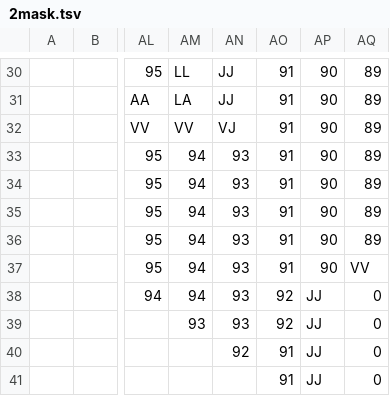
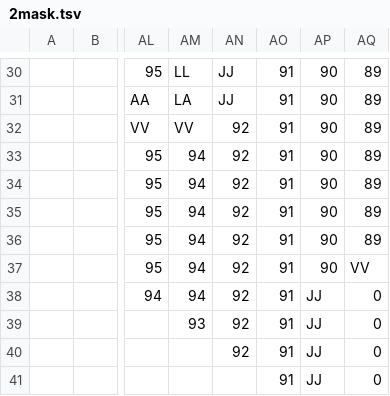
Before and after one commit to dctucker/nimarble, a TSV file: levels/2mask.tsv, drawn as a sheet; only a part is shown, gaps mark what is left out; the diff names each change by its address in the sheet, - before the commit and + after, or states it on an @@ line.

```diff
--- a/levels/2mask.tsv
+++ b/levels/2mask.tsv
-AN32: VJ
+AN32: 92
-AN33:AN39: 93
+AN33:AN39: 92
-AO38:AO39: 92
+AO38:AO39: 91
```
Also changed, not shown: levels/2.tsv, levels/3.tsv, 2 other files.
